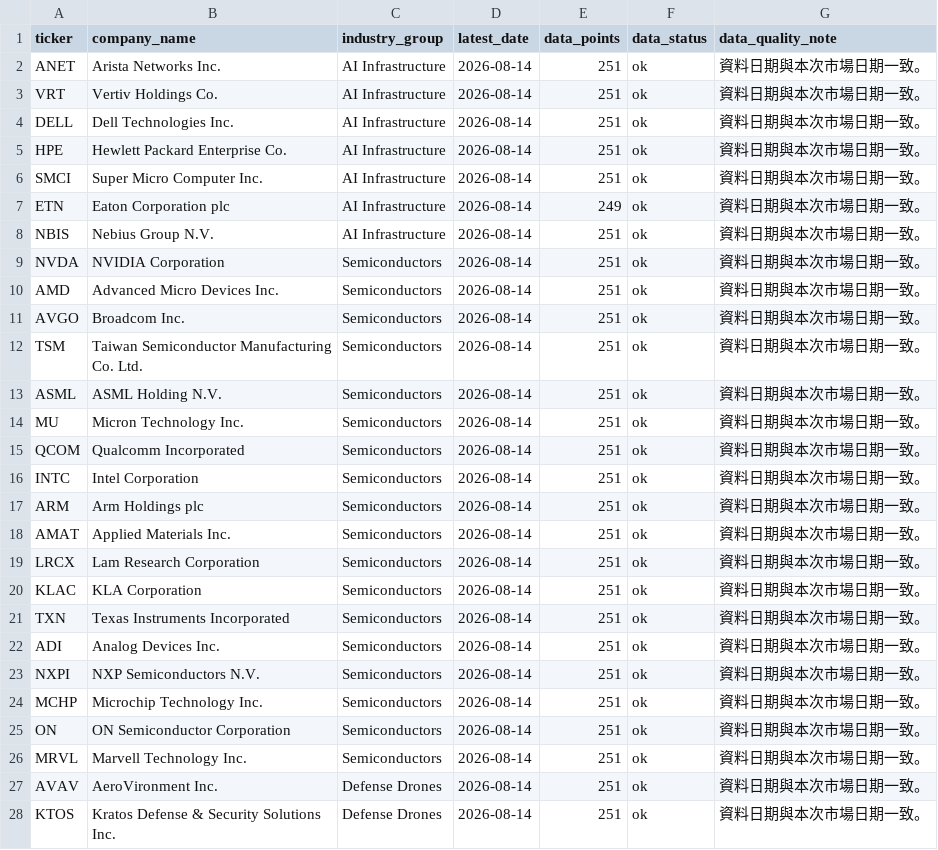
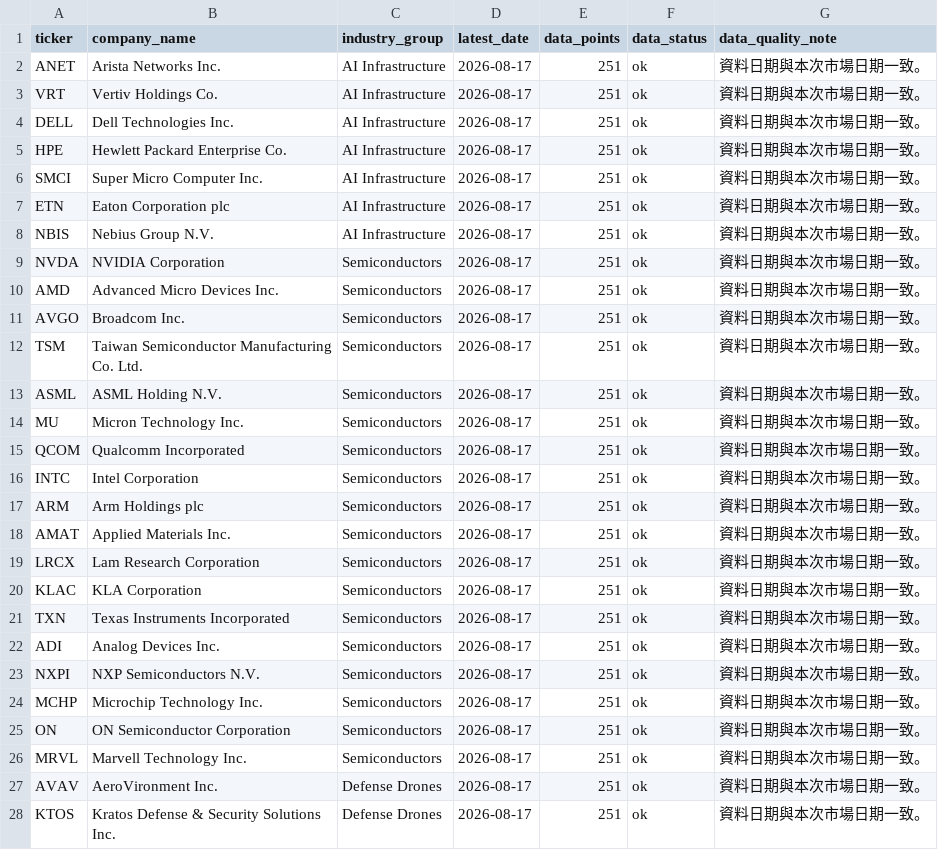
Before and after one commit to Dokal5/market-regime-monitor, a CSV file: outputs/data_quality.csv, drawn as a sheet; only a part is shown; the diff covers the shown part only.

```diff
--- a/outputs/data_quality.csv
+++ b/outputs/data_quality.csv
@@ -1,28 +1,28 @@
 ticker,company_name,industry_group,latest_date,data_points,data_status,data_quality_note
-ANET,Arista Networks Inc.,AI Infrastructure,2026-08-14,251,ok,資料日期與本次市場日期一致。
-VRT,Vertiv Holdings Co.,AI Infrastructure,2026-08-14,251,ok,資料日期與本次市場日期一致。
-DELL,Dell Technologies Inc.,AI Infrastructure,2026-08-14,251,ok,資料日期與本次市場日期一致。
-HPE,Hewlett Packard Enterprise Co.,AI Infrastructure,2026-08-14,251,ok,資料日期與本次市場日期一致。
-SMCI,Super Micro Computer Inc.,AI Infrastructure,2026-08-14,251,ok,資料日期與本次市場日期一致。
-ETN,Eaton Corporation plc,AI Infrastructure,2026-08-14,249,ok,資料日期與本次市場日期一致。
-NBIS,Nebius Group N.V.,AI Infrastructure,2026-08-14,251,ok,資料日期與本次市場日期一致。
-NVDA,NVIDIA Corporation,Semiconductors,2026-08-14,251,ok,資料日期與本次市場日期一致。
-AMD,Advanced Micro Devices Inc.,Semiconductors,2026-08-14,251,ok,資料日期與本次市場日期一致。
-AVGO,Broadcom Inc.,Semiconductors,2026-08-14,251,ok,資料日期與本次市場日期一致。
-TSM,Taiwan Semiconductor Manufacturing Co. Ltd.,Semiconductors,2026-08-14,251,ok,資料日期與本次市場日期一致。
-ASML,ASML Holding N.V.,Semiconductors,2026-08-14,251,ok,資料日期與本次市場日期一致。
-MU,Micron Technology Inc.,Semiconductors,2026-08-14,251,ok,資料日期與本次市場日期一致。
-QCOM,Qualcomm Incorporated,Semiconductors,2026-08-14,251,ok,資料日期與本次市場日期一致。
-INTC,Intel Corporation,Semiconductors,2026-08-14,251,ok,資料日期與本次市場日期一致。
-ARM,Arm Holdings plc,Semiconductors,2026-08-14,251,ok,資料日期與本次市場日期一致。
-AMAT,Applied Materials Inc.,Semiconductors,2026-08-14,251,ok,資料日期與本次市場日期一致。
-LRCX,Lam Research Corporation,Semiconductors,2026-08-14,251,ok,資料日期與本次市場日期一致。
-KLAC,KLA Corporation,Semiconductors,2026-08-14,251,ok,資料日期與本次市場日期一致。
-TXN,Texas Instruments Incorporated,Semiconductors,2026-08-14,251,ok,資料日期與本次市場日期一致。
-ADI,Analog Devices Inc.,Semiconductors,2026-08-14,251,ok,資料日期與本次市場日期一致。
-NXPI,NXP Semiconductors N.V.,Semiconductors,2026-08-14,251,ok,資料日期與本次市場日期一致。
-MCHP,Microchip Technology Inc.,Semiconductors,2026-08-14,251,ok,資料日期與本次市場日期一致。
-ON,ON Semiconductor Corporation,Semiconductors,2026-08-14,251,ok,資料日期與本次市場日期一致。
-MRVL,Marvell Technology Inc.,Semiconductors,2026-08-14,251,ok,資料日期與本次市場日期一致。
-AVAV,AeroVironment Inc.,Defense Drones,2026-08-14,251,ok,資料日期與本次市場日期一致。
-KTOS,Kratos Defense & Security Solutions Inc.,Defense Drones,2026-08-14,251,ok,資料日期與本次市場日期一致。
+ANET,Arista Networks Inc.,AI Infrastructure,2026-08-17,251,ok,資料日期與本次市場日期一致。
+VRT,Vertiv Holdings Co.,AI Infrastructure,2026-08-17,251,ok,資料日期與本次市場日期一致。
+DELL,Dell Technologies Inc.,AI Infrastructure,2026-08-17,251,ok,資料日期與本次市場日期一致。
+HPE,Hewlett Packard Enterprise Co.,AI Infrastructure,2026-08-17,251,ok,資料日期與本次市場日期一致。
+SMCI,Super Micro Computer Inc.,AI Infrastructure,2026-08-17,251,ok,資料日期與本次市場日期一致。
+ETN,Eaton Corporation plc,AI Infrastructure,2026-08-17,251,ok,資料日期與本次市場日期一致。
+NBIS,Nebius Group N.V.,AI Infrastructure,2026-08-17,251,ok,資料日期與本次市場日期一致。
+NVDA,NVIDIA Corporation,Semiconductors,2026-08-17,251,ok,資料日期與本次市場日期一致。
+AMD,Advanced Micro Devices Inc.,Semiconductors,2026-08-17,251,ok,資料日期與本次市場日期一致。
+AVGO,Broadcom Inc.,Semiconductors,2026-08-17,251,ok,資料日期與本次市場日期一致。
+TSM,Taiwan Semiconductor Manufacturing Co. Ltd.,Semiconductors,2026-08-17,251,ok,資料日期與本次市場日期一致。
+ASML,ASML Holding N.V.,Semiconductors,2026-08-17,251,ok,資料日期與本次市場日期一致。
+MU,Micron Technology Inc.,Semiconductors,2026-08-17,251,ok,資料日期與本次市場日期一致。
+QCOM,Qualcomm Incorporated,Semiconductors,2026-08-17,251,ok,資料日期與本次市場日期一致。
+INTC,Intel Corporation,Semiconductors,2026-08-17,251,ok,資料日期與本次市場日期一致。
+ARM,Arm Holdings plc,Semiconductors,2026-08-17,251,ok,資料日期與本次市場日期一致。
+AMAT,Applied Materials Inc.,Semiconductors,2026-08-17,251,ok,資料日期與本次市場日期一致。
+LRCX,Lam Research Corporation,Semiconductors,2026-08-17,251,ok,資料日期與本次市場日期一致。
+KLAC,KLA Corporation,Semiconductors,2026-08-17,251,ok,資料日期與本次市場日期一致。
+TXN,Texas Instruments Incorporated,Semiconductors,2026-08-17,251,ok,資料日期與本次市場日期一致。
+ADI,Analog Devices Inc.,Semiconductors,2026-08-17,251,ok,資料日期與本次市場日期一致。
+NXPI,NXP Semiconductors N.V.,Semiconductors,2026-08-17,251,ok,資料日期與本次市場日期一致。
+MCHP,Microchip Technology Inc.,Semiconductors,2026-08-17,251,ok,資料日期與本次市場日期一致。
+ON,ON Semiconductor Corporation,Semiconductors,2026-08-17,251,ok,資料日期與本次市場日期一致。
+MRVL,Marvell Technology Inc.,Semiconductors,2026-08-17,251,ok,資料日期與本次市場日期一致。
+AVAV,AeroVironment Inc.,Defense Drones,2026-08-17,251,ok,資料日期與本次市場日期一致。
+KTOS,Kratos Defense & Security Solutions Inc.,Defense Drones,2026-08-17,251,ok,資料日期與本次市場日期一致。
```
Also changed, not shown: 118 edited cells elsewhere in this file, outputs/history/industry_rotation_history.csv, outputs/update_health.csv, 5 other files.
